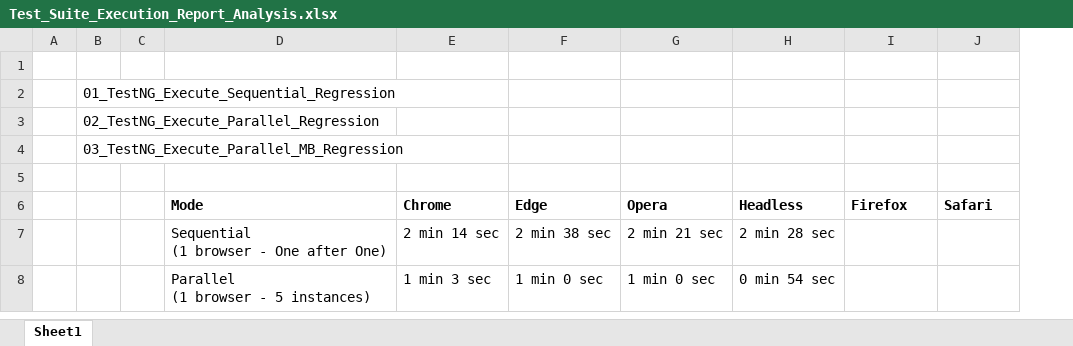
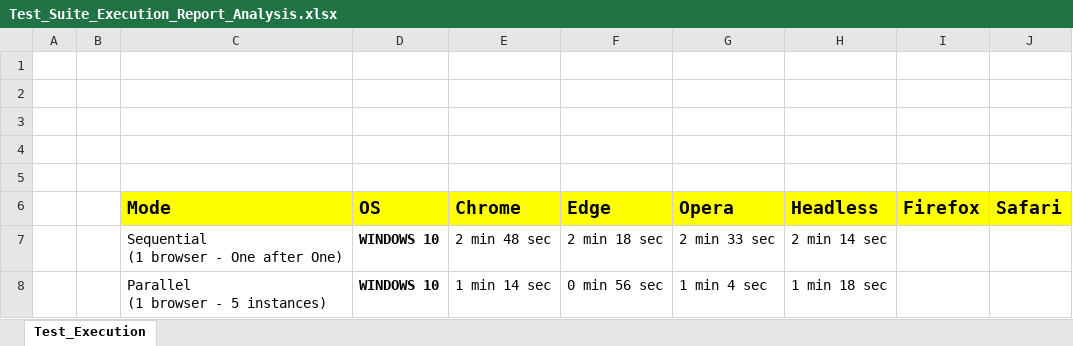
Before and after one commit to rajatt95/Final_Framework_Selenium_TestNG, an Excel workbook: Test_Execution_Reports_Analysis/Test_Suite_Execution_Report_Analysis.xlsx, sheet Test_Execution, drawn as a sheet; values as stored, in another font and other column widths than the file's, no borders; removed rows and columns are numbered as before the commit, all else as after; the diff names each change by its address in the sheet, - before the commit and + after, or states it on an @@ line.

Commit message:
Features added - Execution on Safari Browser, ExtentReport name

```diff
--- a/Test_Execution_Reports_Analysis/Test_Suite_Execution_Report_Analysis.xlsx (sheet Test_Execution)
+++ b/Test_Execution_Reports_Analysis/Test_Suite_Execution_Report_Analysis.xlsx (sheet Test_Execution)
-sheet tab: Sheet1
+sheet tab: Test_Execution
-column B, rows 2-4: 01_TestNG_Execute_Sequential_Regression | 02_TestNG_Execute_Parallel_Regression | 03_TestNG_Execute_Parallel_MB_Regression
+column D (OS), rows 7-8: WINDOWS 10 | WINDOWS 10
-C6 fill: none
+C6 fill: #FFFF00, text size: larger
-E6:J6 fill: none
+E6:J6 fill: #FFFF00, text size: larger
-E7 (Chrome): 2 min 14 sec
+E7 (Chrome): 2 min 48 sec
-F7 (Edge): 2 min 38 sec
+F7 (Edge): 2 min 18 sec
-G7 (Opera): 2 min 21 sec
+G7 (Opera): 2 min 33 sec
-H7 (Headless): 2 min 28 sec
+H7 (Headless): 2 min 14 sec
-E8 (Chrome): 1 min 3 sec
+E8 (Chrome): 1 min 14 sec
-F8 (Edge): 1 min 0 sec
+F8 (Edge): 0 min 56 sec
-G8 (Opera): 1 min 0 sec
+G8 (Opera): 1 min 4 sec
-H8 (Headless): 0 min 54 sec
+H8 (Headless): 1 min 18 sec
```
Also changed, not shown: 50 other files.
